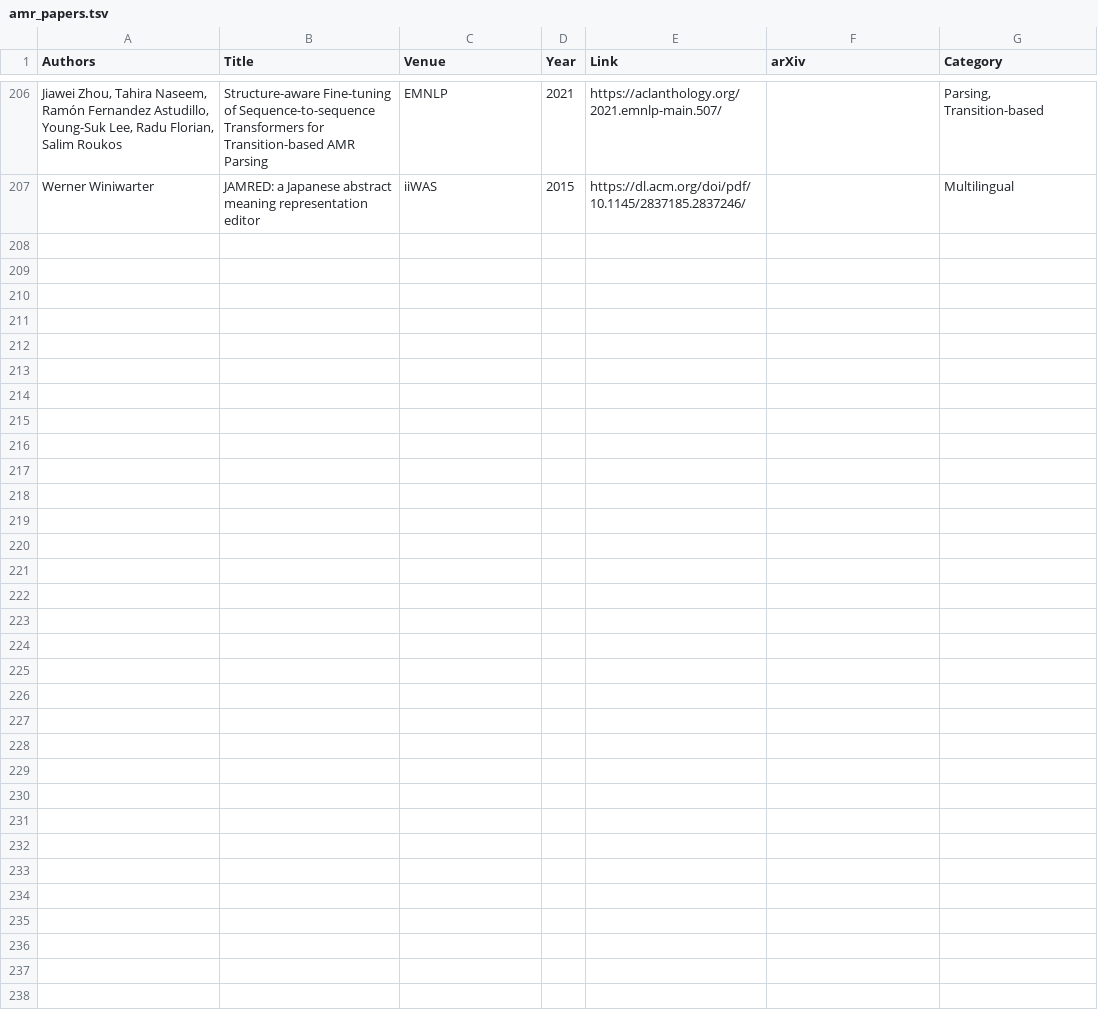
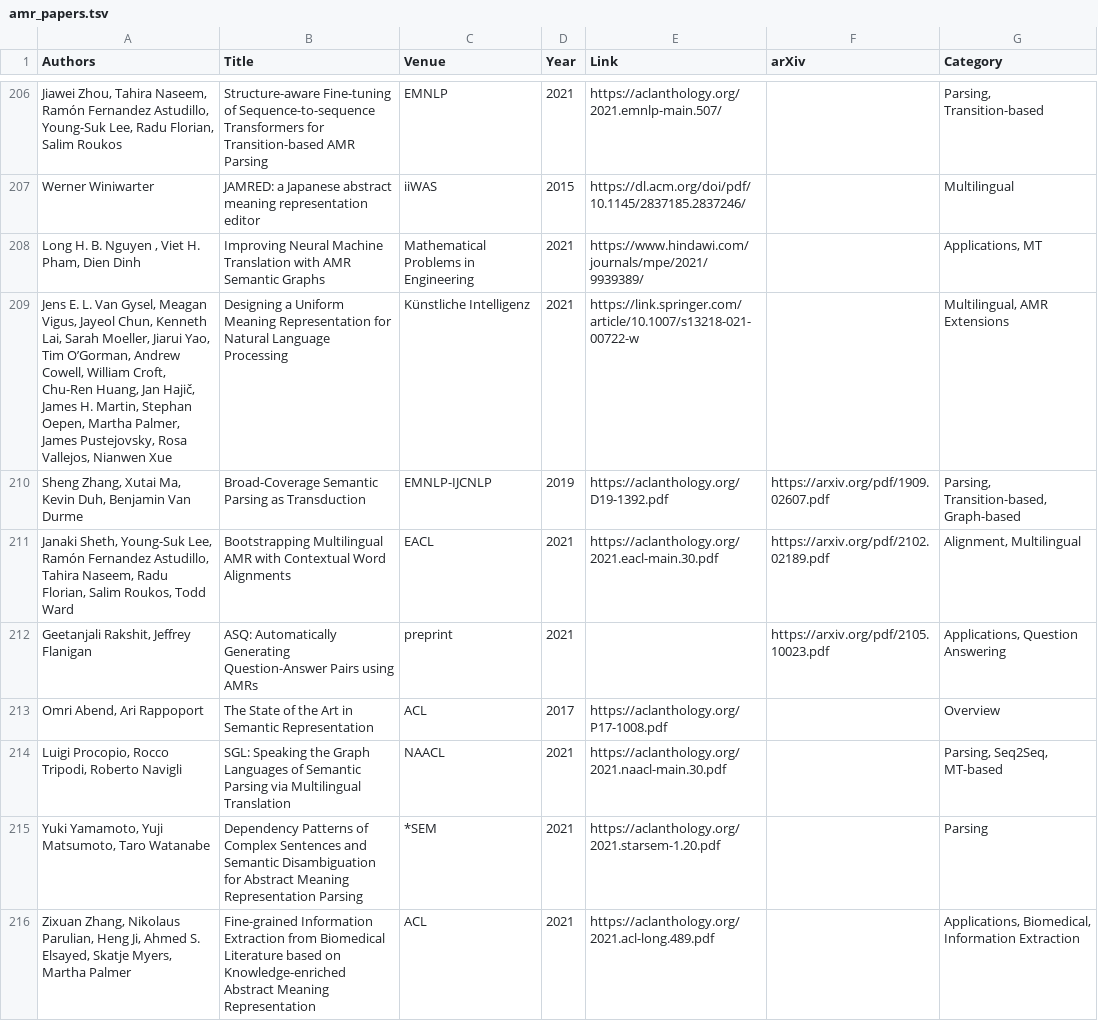
Before and after one commit to nert-nlp/AMR-Bibliography, a TSV file: data/amr_papers.tsv, drawn as a sheet; only a part is shown, gaps mark what is left out; the diff covers the shown part only; the diff names each change by its address in the sheet, - before the commit and + after, or states it on an @@ line.

```diff
--- a/data/amr_papers.tsv
+++ b/data/amr_papers.tsv
+row 208: Long H. B. Nguyen , Viet H. Pham, Dien Dinh | Improving Neural Machine Translation with AMR Semantic Graphs | Mathematical Problems in Engineering | 2021 | https://www.hindawi.com/journals/mpe/2021/9939389/ |  | Applications, MT
+row 209: Jens E. L. Van Gysel, Meagan Vigus, Jayeol Chun, Kenneth Lai, Sarah Moeller, Jiarui Yao, Tim O’Gorman, Andrew Cowell, William Croft, Chu-Ren Huang, Jan Hajič, James H. Martin, Stephan Oepen, Martha Palmer, James Pustejovsky, Rosa Vallejos, Nianwen Xue | Designing a Uniform Meaning Representation for Natural Language Processing | Künstliche Intelligenz | 2021 | https://link.springer.com/article/10.1007/s13218-021-00722-w |  | Multilingual, AMR Extensions
+row 210: Sheng Zhang, Xutai Ma, Kevin Duh, Benjamin Van Durme | Broad-Coverage Semantic Parsing as Transduction | EMNLP-IJCNLP | 2019 | https://aclanthology.org/D19-1392.pdf | https://arxiv.org/pdf/1909.02607.pdf | Parsing, Transition-based, Graph-based
+row 211: Janaki Sheth, Young-Suk Lee, Ramón Fernandez Astudillo, Tahira Naseem, Radu Florian, Salim Roukos, Todd Ward | Bootstrapping Multilingual AMR with Contextual Word Alignments | EACL | 2021 | https://aclanthology.org/2021.eacl-main.30.pdf | https://arxiv.org/pdf/2102.02189.pdf | Alignment, Multilingual
+row 212: Geetanjali Rakshit, Jeffrey Flanigan | ASQ: Automatically Generating Question-Answer Pairs using AMRs | preprint | 2021 |  | https://arxiv.org/pdf/2105.10023.pdf | Applications, Question Answering
+row 213: Omri Abend, Ari Rappoport | The State of the Art in Semantic Representation | ACL | 2017 | https://aclanthology.org/P17-1008.pdf |  | Overview
+row 214: Luigi Procopio, Rocco Tripodi, Roberto Navigli | SGL: Speaking the Graph Languages of Semantic Parsing via Multilingual Translation | NAACL | 2021 | https://aclanthology.org/2021.naacl-main.30.pdf |  | Parsing, Seq2Seq, MT-based
+row 215: Yuki Yamamoto, Yuji Matsumoto, Taro Watanabe | Dependency Patterns of Complex Sentences and Semantic Disambiguation for Abstract Meaning Representation Parsing | *SEM | 2021 | https://aclanthology.org/2021.starsem-1.20.pdf |  | Parsing
+row 216: Zixuan Zhang, Nikolaus Parulian, Heng Ji, Ahmed S. Elsayed, Skatje Myers, Martha Palmer | Fine-grained Information Extraction from Biomedical Literature based on Knowledge-enriched Abstract Meaning Representation | ACL | 2021 | https://aclanthology.org/2021.acl-long.489.pdf |  | Applications, Biomedical, Information Extraction
```
Also changed, not shown: 8 added rows elsewhere in this file.
